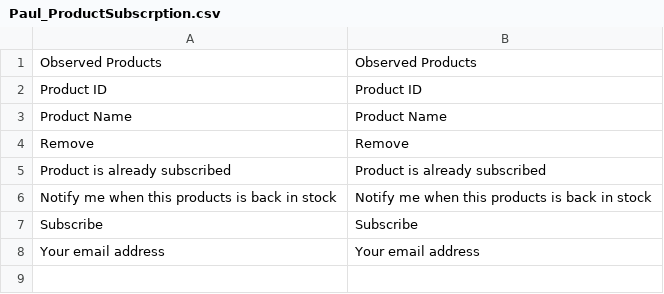
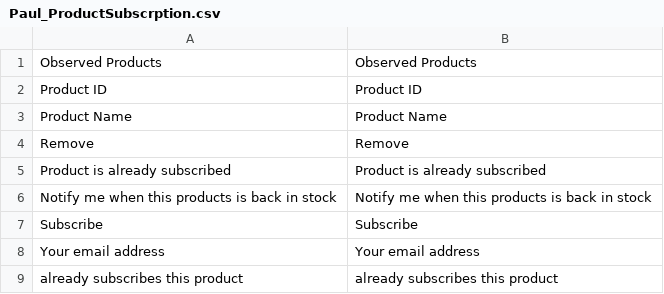
Before and after one commit to czarnuszek/czacza, a CSV file: app/locale/en_US/Paul_ProductSubscrption.csv, drawn as a sheet.

```diff
--- a/app/locale/en_US/Paul_ProductSubscrption.csv
+++ b/app/locale/en_US/Paul_ProductSubscrption.csv
@@ -8 +8,2 @@
 "Your email address","Your email address"
+"already subscribes this product","already subscribes this product"
```
Also changed, not shown: 7 other files.
